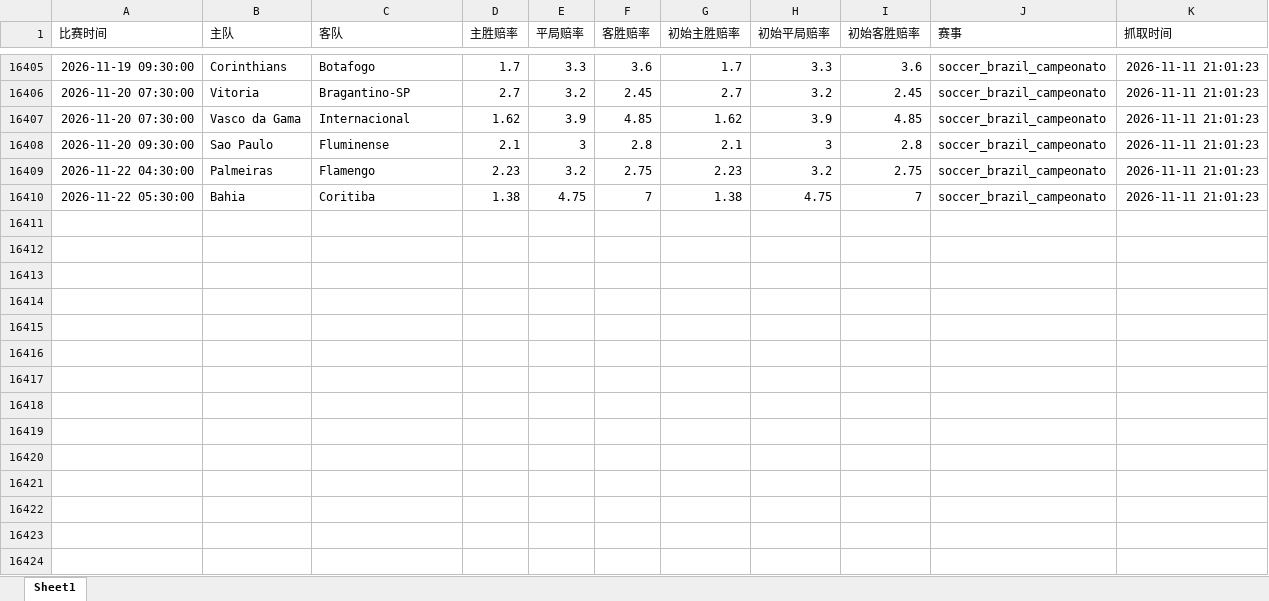
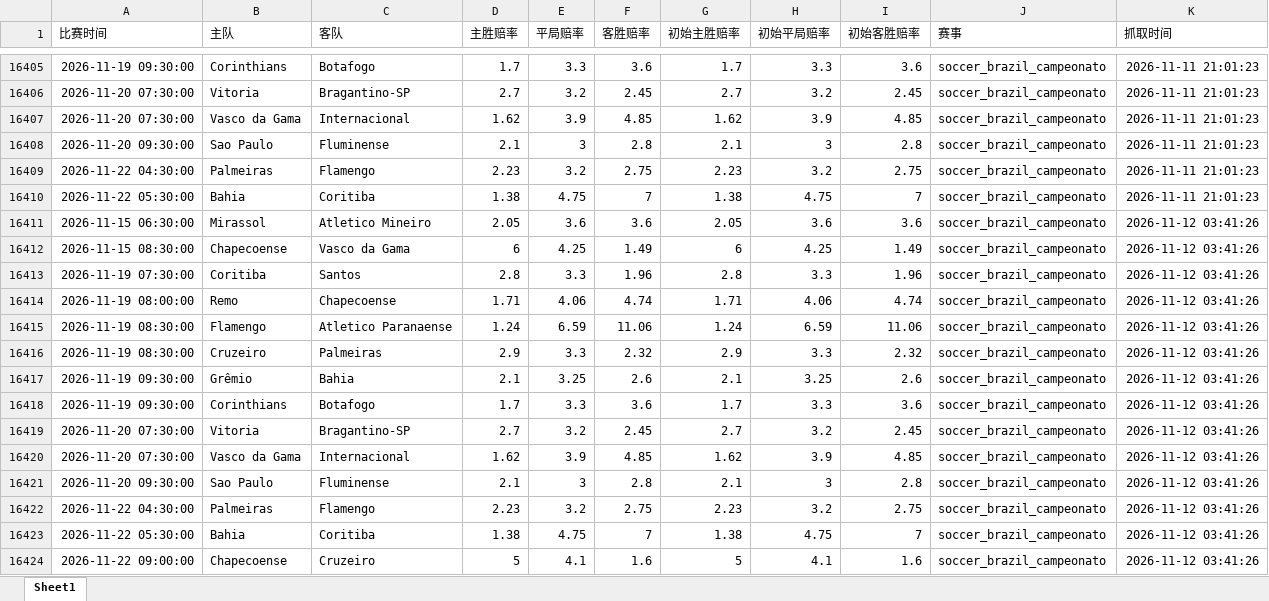
Before and after one commit to mynametengfei-coder/football_model, an Excel workbook: odds_history.xlsx, sheet Sheet1, drawn as a sheet; only a part is shown, gaps mark what is left out; values as stored, in another font and other column widths than the file's, no borders; the diff names each change by its address in the sheet, - before the commit and + after, or states it on an @@ line.

```diff
--- a/odds_history.xlsx (sheet Sheet1)
+++ b/odds_history.xlsx (sheet Sheet1)
+row 16411: 2026-11-15 06:30:00 | Mirassol | Atletico Mineiro | 2.05 | 3.6 | 3.6 | 2.05 | 3.6 | 3.6 | soccer_brazil_campeonato | 2026-11-12 03:41:26
+row 16412: 2026-11-15 08:30:00 | Chapecoense | Vasco da Gama | 6 | 4.25 | 1.49 | 6 | 4.25 | 1.49 | soccer_brazil_campeonato | 2026-11-12 03:41:26
+row 16413: 2026-11-19 07:30:00 | Coritiba | Santos | 2.8 | 3.3 | 1.96 | 2.8 | 3.3 | 1.96 | soccer_brazil_campeonato | 2026-11-12 03:41:26
+row 16414: 2026-11-19 08:00:00 | Remo | Chapecoense | 1.71 | 4.06 | 4.74 | 1.71 | 4.06 | 4.74 | soccer_brazil_campeonato | 2026-11-12 03:41:26
+row 16415: 2026-11-19 08:30:00 | Flamengo | Atletico Paranaense | 1.24 | 6.59 | 11.06 | 1.24 | 6.59 | 11.06 | soccer_brazil_campeonato | 2026-11-12 03:41:26
+row 16416: 2026-11-19 08:30:00 | Cruzeiro | Palmeiras | 2.9 | 3.3 | 2.32 | 2.9 | 3.3 | 2.32 | soccer_brazil_campeonato | 2026-11-12 03:41:26
+row 16417: 2026-11-19 09:30:00 | Grêmio | Bahia | 2.1 | 3.25 | 2.6 | 2.1 | 3.25 | 2.6 | soccer_brazil_campeonato | 2026-11-12 03:41:26
+row 16418: 2026-11-19 09:30:00 | Corinthians | Botafogo | 1.7 | 3.3 | 3.6 | 1.7 | 3.3 | 3.6 | soccer_brazil_campeonato | 2026-11-12 03:41:26
+row 16419: 2026-11-20 07:30:00 | Vitoria | Bragantino-SP | 2.7 | 3.2 | 2.45 | 2.7 | 3.2 | 2.45 | soccer_brazil_campeonato | 2026-11-12 03:41:26
+row 16420: 2026-11-20 07:30:00 | Vasco da Gama | Internacional | 1.62 | 3.9 | 4.85 | 1.62 | 3.9 | 4.85 | soccer_brazil_campeonato | 2026-11-12 03:41:26
+row 16421: 2026-11-20 09:30:00 | Sao Paulo | Fluminense | 2.1 | 3 | 2.8 | 2.1 | 3 | 2.8 | soccer_brazil_campeonato | 2026-11-12 03:41:26
+row 16422: 2026-11-22 04:30:00 | Palmeiras | Flamengo | 2.23 | 3.2 | 2.75 | 2.23 | 3.2 | 2.75 | soccer_brazil_campeonato | 2026-11-12 03:41:26
+row 16423: 2026-11-22 05:30:00 | Bahia | Coritiba | 1.38 | 4.75 | 7 | 1.38 | 4.75 | 7 | soccer_brazil_campeonato | 2026-11-12 03:41:26
+row 16424: 2026-11-22 09:00:00 | Chapecoense | Cruzeiro | 5 | 4.1 | 1.6 | 5 | 4.1 | 1.6 | soccer_brazil_campeonato | 2026-11-12 03:41:26
```
Also changed, not shown: matches_with_odds.xlsx.
